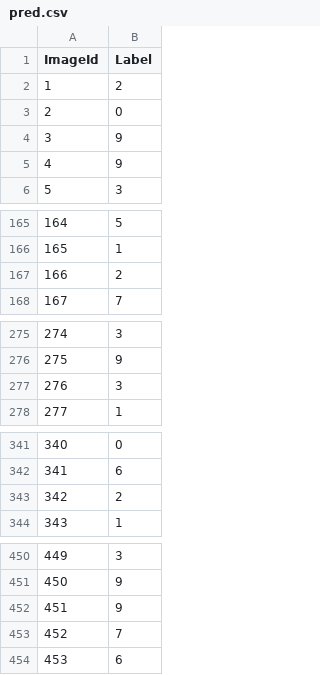
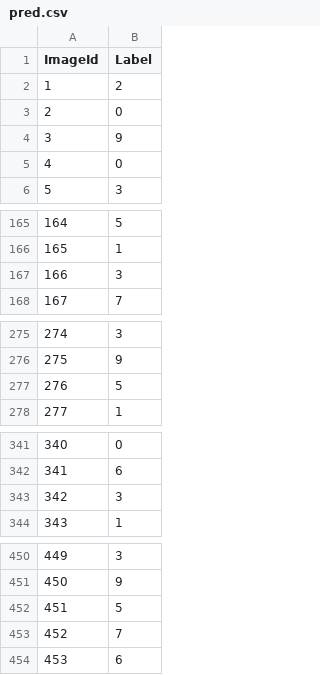
Before and after one commit to dyabel/Kaggle-Digit-Recoginizer, a CSV file: pred.csv, drawn as a sheet; only a part is shown, gaps mark what is left out; the diff covers the shown part only.

```diff
--- a/pred.csv
+++ b/pred.csv
@@ -4,3 +4,3 @@ ImageId,Label
 3,9
-4,9
+4,0
 5,3
@@ -166,3 +166,3 @@ ImageId,Label
 165,1
-166,2
+166,3
 167,7
@@ -276,3 +276,3 @@ ImageId,Label
 275,9
-276,3
+276,5
 277,1
@@ -342,3 +342,3 @@ ImageId,Label
 341,6
-342,2
+342,3
 343,1
@@ -451,3 +451,3 @@ ImageId,Label
 450,9
-451,9
+451,5
 452,7
```
Also changed, not shown: 187 edited cells elsewhere in this file, 9 other files.
